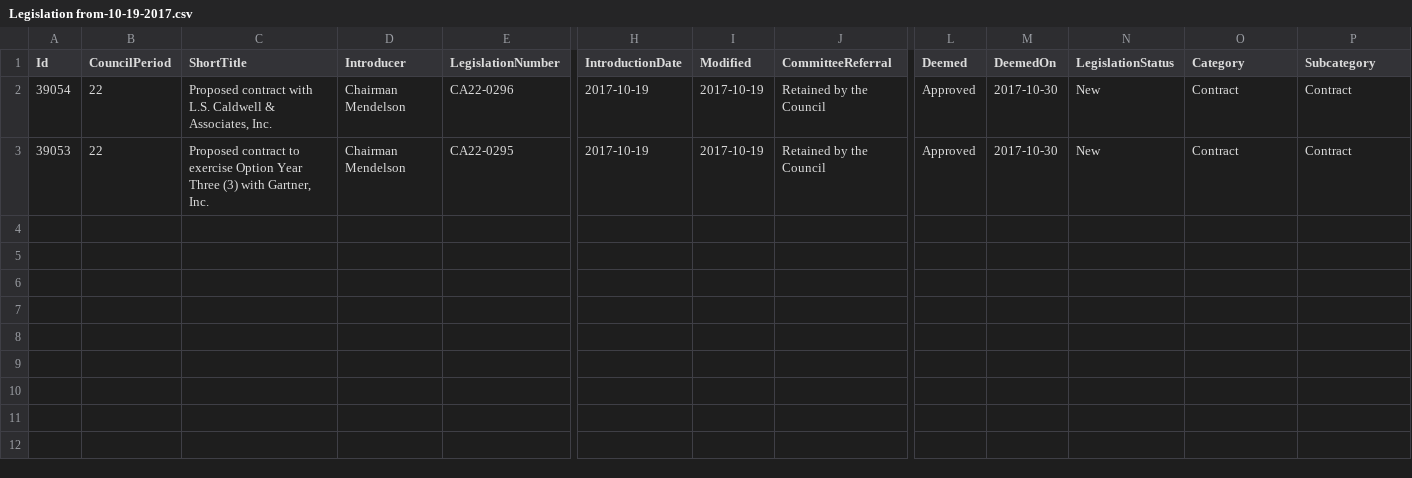
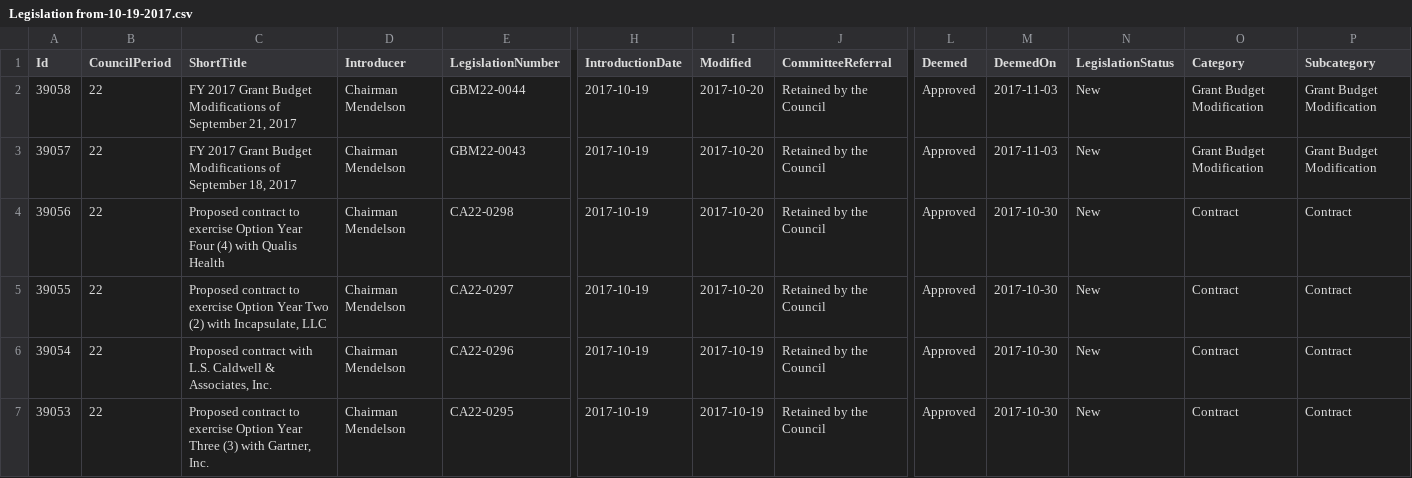
Before and after one commit to DC-Policy-Center/Rambutan, a CSV file: Waiau/dc-legislation/daily-legislation/csv-files/Legislation from-10-19-2017.csv, drawn as a sheet; only a part is shown, gaps mark what is left out; rows hold the shown columns only; the diff names each change by its address in the sheet, - before the commit and + after, or states it on an @@ line.

Commit message:
updating new legislation to include launched dclims library

```diff
--- a/Waiau/dc-legislation/daily-legislation/csv-files/Legislation from-10-19-2017.csv
+++ b/Waiau/dc-legislation/daily-legislation/csv-files/Legislation from-10-19-2017.csv
+row 2: 39058 | 22 | FY 2017 Grant Budget Modifications of September 21, 2017 | Chairman Mendelson | GBM22-0044 | 2017-10-19 | 2017-10-20 | Retained by the Council | Approved | 2017-11-03 | New | Grant Budget Modification | Grant Budget Modification
+row 3: 39057 | 22 | FY 2017 Grant Budget Modifications of September 18, 2017 | Chairman Mendelson | GBM22-0043 | 2017-10-19 | 2017-10-20 | Retained by the Council | Approved | 2017-11-03 | New | Grant Budget Modification | Grant Budget Modification
+row 4: 39056 | 22 | Proposed contract to exercise Option Year Four (4) with Qualis Health | Chairman Mendelson | CA22-0298 | 2017-10-19 | 2017-10-20 | Retained by the Council | Approved | 2017-10-30 | New | Contract | Contract
+row 5: 39055 | 22 | Proposed contract to exercise Option Year Two (2) with Incapsulate, LLC | Chairman Mendelson | CA22-0297 | 2017-10-19 | 2017-10-20 | Retained by the Council | Approved | 2017-10-30 | New | Contract | Contract
```
Also changed, not shown: 5 other files.
